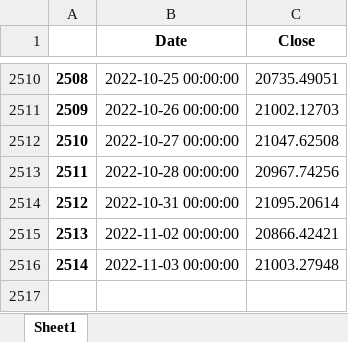
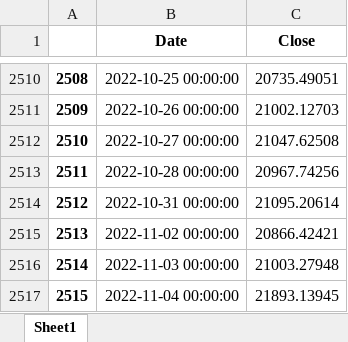
Before and after one commit to pportocarrero/Macrofinancial-dashboard, an Excel workbook: mercados/bvl_gen.xlsx, sheet Sheet1, drawn as a sheet; only a part is shown, gaps mark what is left out; values as stored, in another font and other column widths than the file's, no borders; the diff names each change by its address in the sheet, - before the commit and + after, or states it on an @@ line.

```diff
--- a/mercados/bvl_gen.xlsx (sheet Sheet1)
+++ b/mercados/bvl_gen.xlsx (sheet Sheet1)
+row 2517: 2515 | 2022-11-04 00:00:00 | 21893.13945
```
Also changed, not shown: mercados/ust1y.xlsx, mercados/ust20y.xlsx, 42 other files.
